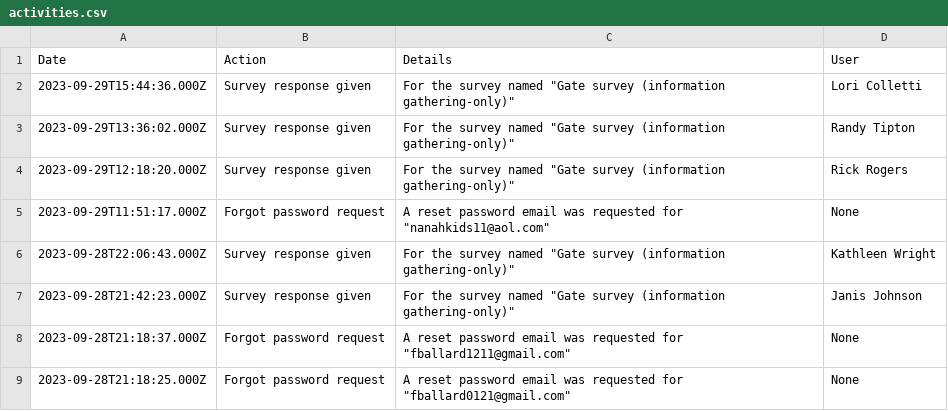
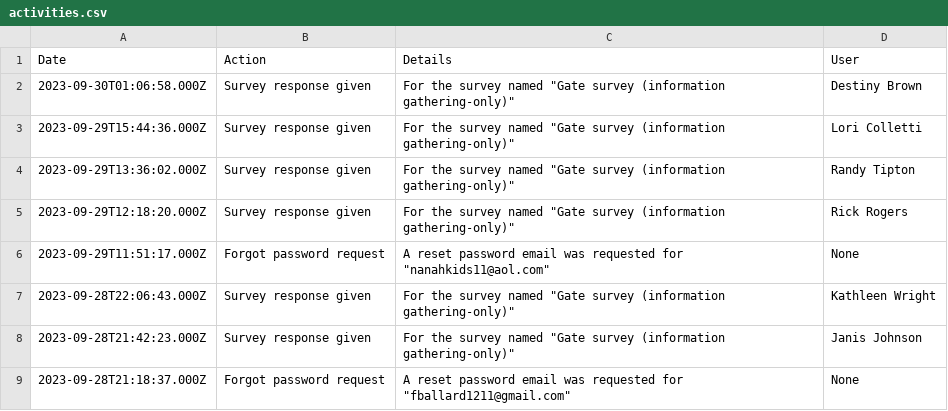
Before and after one commit to robhanssen/glenlake-documents, a CSV file: hoa-survey/activities.csv, drawn as a sheet; only a part is shown; the shorter side is filled out with more unchanged rows.

```diff
--- a/hoa-survey/activities.csv
+++ b/hoa-survey/activities.csv
@@ -1,2 +1,3 @@
 Date,Action,Details,User
+"2023-09-30T01:06:58.000Z","Survey response given","For the survey named ""Gate survey (information gathering-only)""","Destiny Brown"
 "2023-09-29T15:44:36.000Z","Survey response given","For the survey named ""Gate survey (information gathering-only)""","Lori Colletti"
```
Also changed, not shown: 2 other files.
